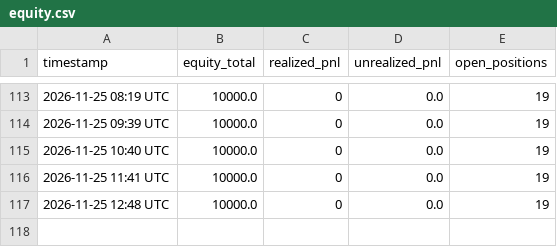
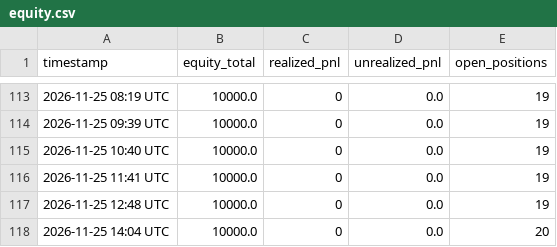
Before and after one commit to natlex97-bit/Bot-bybit, a CSV file: equity.csv, drawn as a sheet; only a part is shown, gaps mark what is left out.

```diff
--- a/equity.csv
+++ b/equity.csv
@@ -117 +117,2 @@ timestamp,equity_total,realized_pnl,unrealized_pnl,open_positions
 2026-11-25 12:48 UTC,10000.0,0,0.0,19
+2026-11-25 14:04 UTC,10000.0,0,0.0,20
```
Also changed, not shown: 3 other files.
